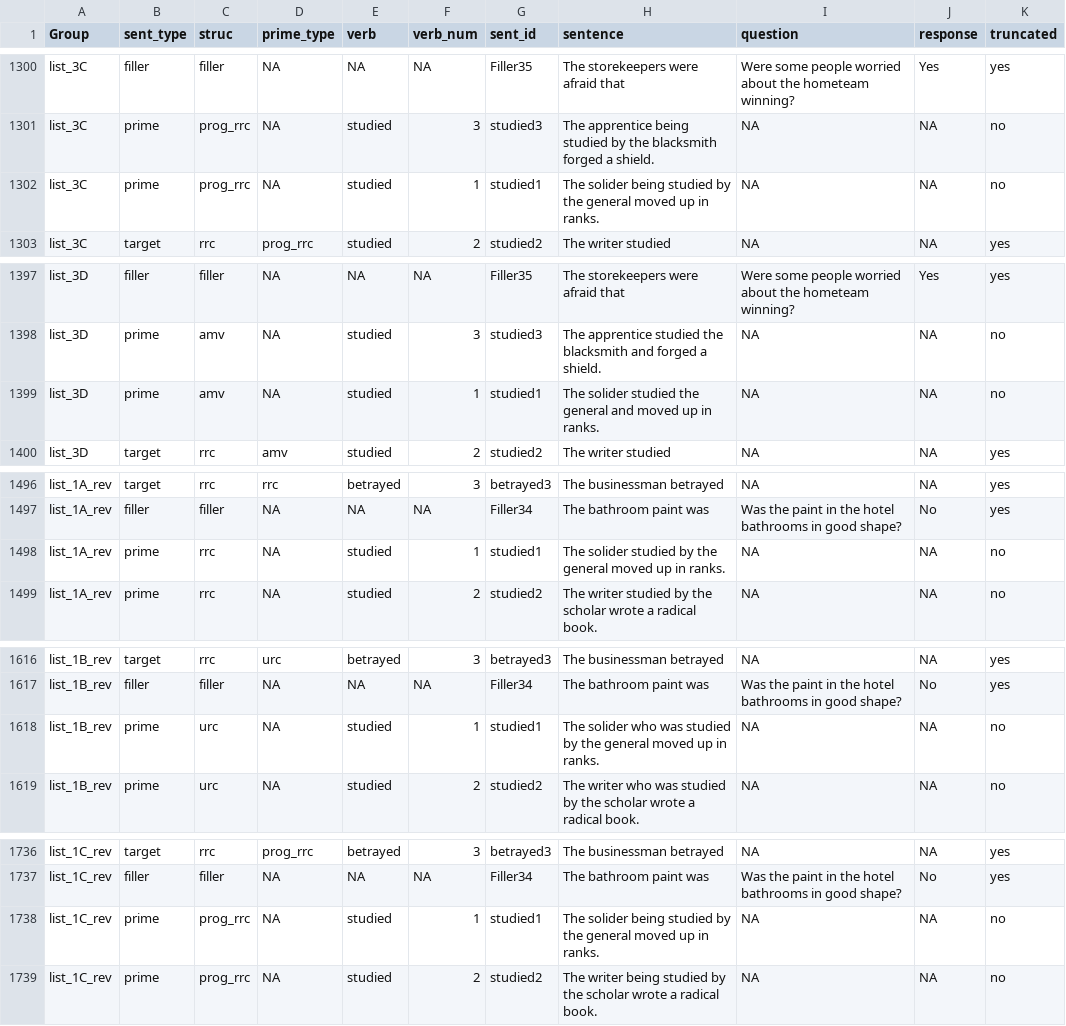
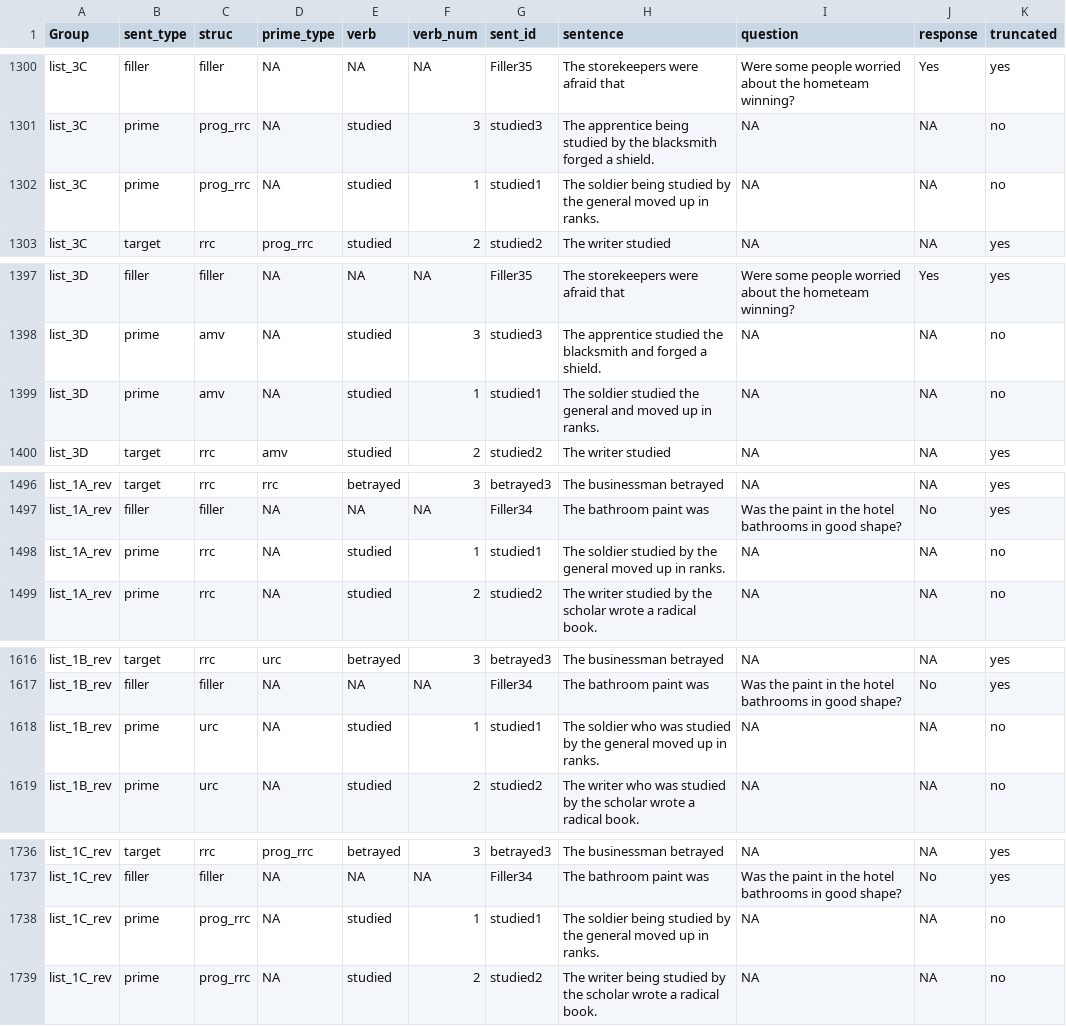
Before and after one commit to grushaprasad/RC-priming-cumulative-production-exps, a CSV file: chunk_includes/all_lists_production2.csv, drawn as a sheet; only a part is shown, gaps mark what is left out; the diff covers the shown part only.

```diff
--- a/chunk_includes/all_lists_production2.csv
+++ b/chunk_includes/all_lists_production2.csv
@@ -1301,3 +1301,3 @@ list_3C,filler,filler,NA,NA,NA,Filler35,The storekeepers were afraid that,Were s
 list_3C,prime,prog_rrc,NA,studied,3,studied3,The apprentice being studied by the blacksmith forged a shield.,NA,NA,no
-list_3C,prime,prog_rrc,NA,studied,1,studied1,The solider being studied by the general moved up in ranks.,NA,NA,no
+list_3C,prime,prog_rrc,NA,studied,1,studied1,The soldier being studied by the general moved up in ranks.,NA,NA,no
 list_3C,target,rrc,prog_rrc,studied,2,studied2,The writer studied,NA,NA,yes
@@ -1398,3 +1398,3 @@ list_3D,filler,filler,NA,NA,NA,Filler35,The storekeepers were afraid that,Were s
 list_3D,prime,amv,NA,studied,3,studied3,The apprentice studied the blacksmith and forged a shield.,NA,NA,no
-list_3D,prime,amv,NA,studied,1,studied1,The solider studied the general and moved up in ranks.,NA,NA,no
+list_3D,prime,amv,NA,studied,1,studied1,The soldier studied the general and moved up in ranks.,NA,NA,no
 list_3D,target,rrc,amv,studied,2,studied2,The writer studied,NA,NA,yes
@@ -1497,3 +1497,3 @@ list_1A_rev,target,rrc,rrc,betrayed,3,betrayed3,The businessman betrayed,NA,NA,y
 list_1A_rev,filler,filler,NA,NA,NA,Filler34,The bathroom paint was,Was the paint in the hotel bathrooms in good shape?,No,yes
-list_1A_rev,prime,rrc,NA,studied,1,studied1,The solider studied by the general moved up in ranks.,NA,NA,no
+list_1A_rev,prime,rrc,NA,studied,1,studied1,The soldier studied by the general moved up in ranks.,NA,NA,no
 list_1A_rev,prime,rrc,NA,studied,2,studied2,The writer studied by the scholar wrote a radical book.,NA,NA,no
@@ -1617,3 +1617,3 @@ list_1B_rev,target,rrc,urc,betrayed,3,betrayed3,The businessman betrayed,NA,NA,y
 list_1B_rev,filler,filler,NA,NA,NA,Filler34,The bathroom paint was,Was the paint in the hotel bathrooms in good shape?,No,yes
-list_1B_rev,prime,urc,NA,studied,1,studied1,The solider who was studied by the general moved up in ranks.,NA,NA,no
+list_1B_rev,prime,urc,NA,studied,1,studied1,The soldier who was studied by the general moved up in ranks.,NA,NA,no
 list_1B_rev,prime,urc,NA,studied,2,studied2,The writer who was studied by the scholar wrote a radical book.,NA,NA,no
@@ -1737,3 +1737,3 @@ list_1C_rev,target,rrc,prog_rrc,betrayed,3,betrayed3,The businessman betrayed,NA
 list_1C_rev,filler,filler,NA,NA,NA,Filler34,The bathroom paint was,Was the paint in the hotel bathrooms in good shape?,No,yes
-list_1C_rev,prime,prog_rrc,NA,studied,1,studied1,The solider being studied by the general moved up in ranks.,NA,NA,no
+list_1C_rev,prime,prog_rrc,NA,studied,1,studied1,The soldier being studied by the general moved up in ranks.,NA,NA,no
 list_1C_rev,prime,prog_rrc,NA,studied,2,studied2,The writer being studied by the scholar wrote a radical book.,NA,NA,no
```
Also changed, not shown: 19 edited cells elsewhere in this file.
